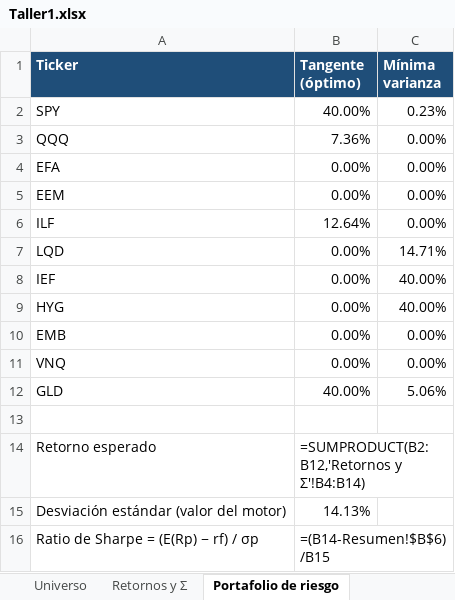
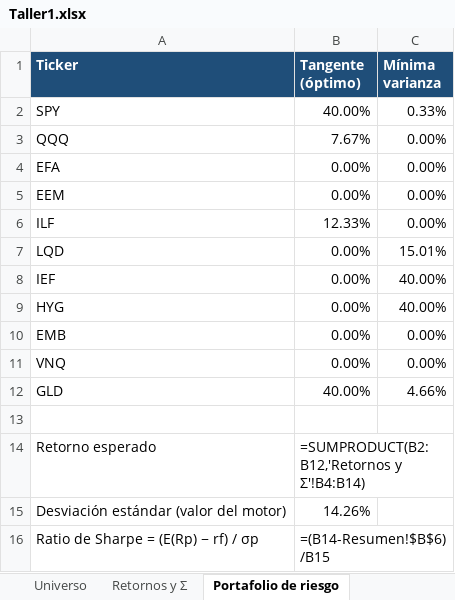
Before and after one commit to Epalaciol/robo-advisor, an Excel workbook: entregas/taller-1/Taller1.xlsx, sheet Portafolio de riesgo, drawn as a sheet; values as stored, in another font and other column widths than the file's, no borders; formulas without a stored value are shown as written; the diff names each change by its address in the sheet, - before the commit and + after, or states it on an @@ line.

```diff
--- a/entregas/taller-1/Taller1.xlsx (sheet Portafolio de riesgo)
+++ b/entregas/taller-1/Taller1.xlsx (sheet Portafolio de riesgo)
-C2 (Mínima varianza): 0.23%
+C2 (Mínima varianza): 0.33%
-B3 (Tangente (óptimo)): 7.36%
+B3 (Tangente (óptimo)): 7.67%
-B6 (Tangente (óptimo)): 12.64%
+B6 (Tangente (óptimo)): 12.33%
-C7 (Mínima varianza): 14.71%
+C7 (Mínima varianza): 15.01%
-C12 (Mínima varianza): 5.06%
+C12 (Mínima varianza): 4.66%
-B15 (Tangente (óptimo)): 14.13%
+B15 (Tangente (óptimo)): 14.26%
```
Also changed, not shown: sheet Frontera y CAL, sheet Retornos y Σ, sheet Universo, sheet Resumen, sheet Betas y duration, other sheet tabs, 15 other files.
